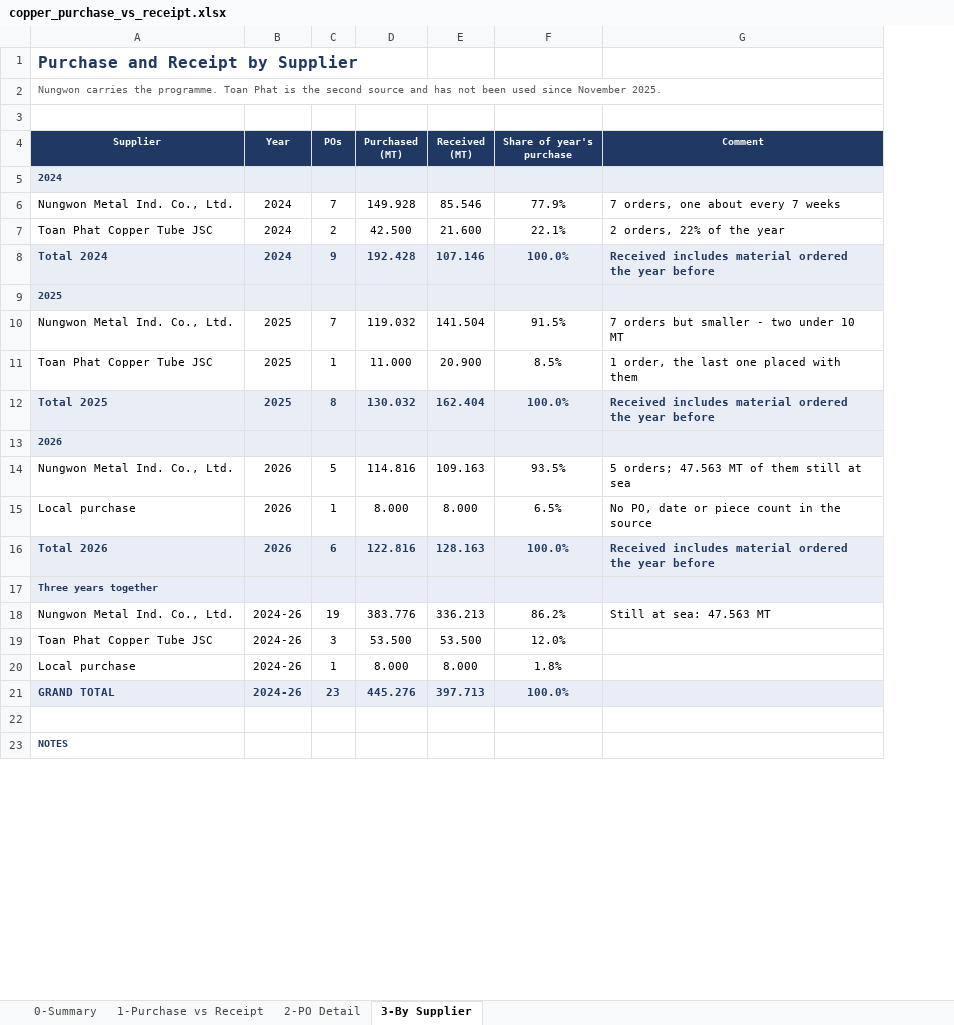
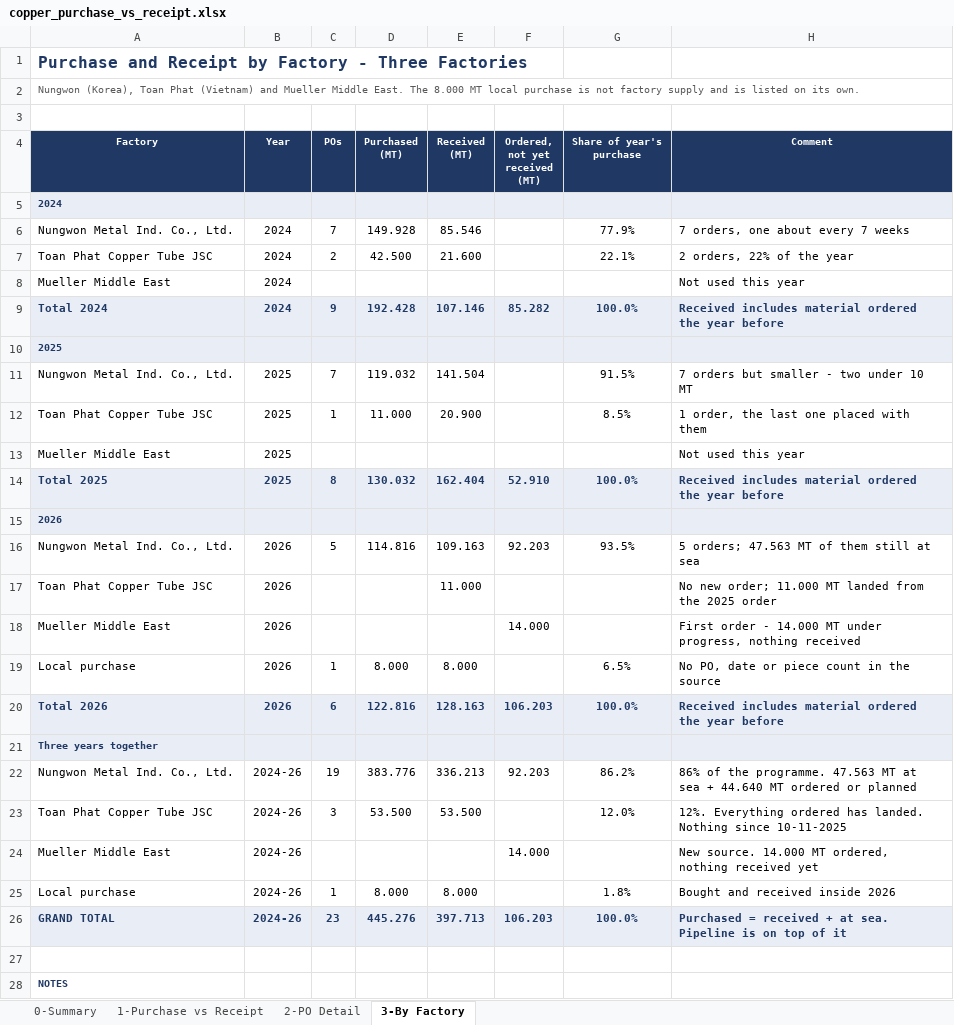
Before and after one commit to ahmednabil9090an-rgb/Ahmed, an Excel workbook: copper_purchase_vs_receipt.xlsx, sheet 3-By Factory, drawn as a sheet; only a part is shown; values as stored, in another font and other column widths than the file's, no borders; addresses are those after the commit; the diff covers the shown part only; the diff names each change by its address in the sheet, - before the commit and + after, or states it on an @@ line.

```diff
--- a/copper_purchase_vs_receipt.xlsx (sheet 3-By Factory)
+++ b/copper_purchase_vs_receipt.xlsx (sheet 3-By Factory)
-sheet tab: 3-By Supplier
+sheet tab: 3-By Factory
+column F (Ordered, not yet received (MT)), row 9: 85.282; rows 14-16: 52.910 |  | 92.203; rows 20-22: 106.203 |  | 92.203; row 26: 106.203
-A1 (Factory): Purchase and Receipt by Supplier
+A1 (Factory): Purchase and Receipt by Factory - Three Factories
-A2 (Factory): Nungwon carries the programme. Toan Phat is the second source and has not been used since November 2025.
+A2 (Factory): Nungwon (Korea), Toan Phat (Vietnam) and Mueller Middle East. The 8.000 MT local purchase is not factory supply and is listed on its own.
-A4: Supplier
+A4: Factory
+row 8: Mueller Middle East | 2024 |  |  |  |  |  | Not used this year
+row 13: Mueller Middle East | 2025 |  |  |  |  |  | Not used this year
+row 17: Toan Phat Copper Tube JSC | 2026 |  |  | 11.000 |  |  | No new order; 11.000 MT landed from the 2025 order
+row 18: Mueller Middle East | 2026 |  |  |  | 14.000 |  | First order - 14.000 MT under progress, nothing received
-H22 (Comment): Still at sea: 47.563 MT
+H22 (Comment): 86% of the programme. 47.563 MT at sea + 44.640 MT ordered or planned
-H23 (Comment): (empty)
+H23 (Comment): 12%. Everything ordered has landed. Nothing since 10-11-2025
+row 24: Mueller Middle East | 2024-26 |  |  |  | 14.000 |  | New source. 14.000 MT ordered, nothing received yet
-H25 (Comment): (empty)
+H25 (Comment): Bought and received inside 2026
-H26 (Comment): (empty)
+H26 (Comment): Purchased = received + at sea. Pipeline is on top of it
```
Also changed, not shown: 3 added rows and 2 edited cells elsewhere in this sheet, sheet 0-Summary, sheet 1-Purchase vs Receipt, sheet 2-PO Detail, 1 other file.
